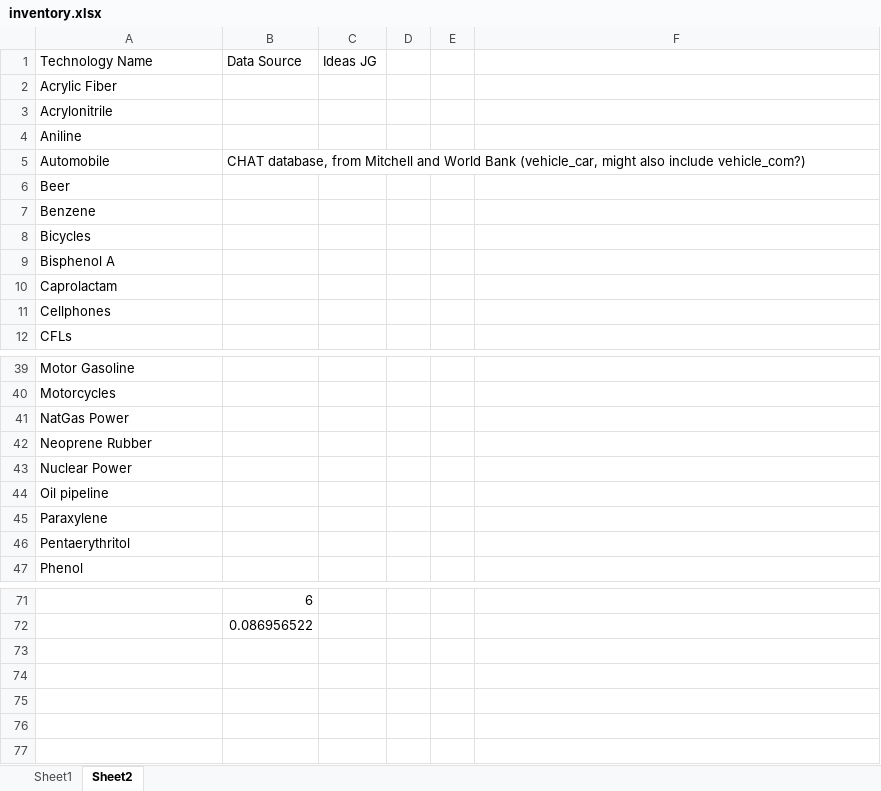
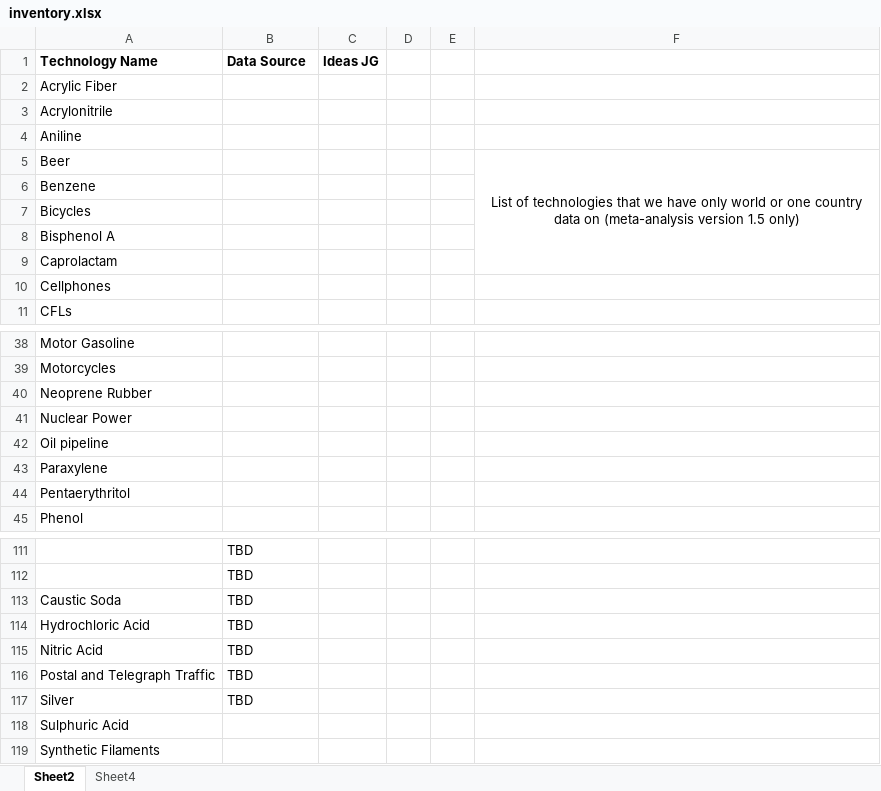
Before and after one commit to ariana848/historical_tech, an Excel workbook: inventory.xlsx, sheet Sheet2, drawn as a sheet; only a part is shown, gaps mark what is left out; values as stored, in another font and other column widths than the file's, no borders; conditional formats not drawn; removed rows and columns are numbered as before the commit, all else as after; the diff covers the shown part only; the diff names each change by its address in the sheet, - before the commit and + after, or states it on an @@ line.

```diff
--- a/inventory.xlsx (sheet Sheet2)
+++ b/inventory.xlsx (sheet Sheet2)
-sheet tab: Sheet1
+sheet tab: Sheet4
-A1:C1 bold: off
+A1:C1 bold: on
-row 5: Automobile | CHAT database, from Mitchell and World Bank (vehicle_car, might also include vehicle_com?)
-F5: (empty)
+F5: List of technologies that we have only world or one country data on (meta-analysis version 1.5 only)
+F5:F9 merged
-row 41: NatGas Power
-B111 (Data Source): 6
+B111 (Data Source): TBD
-B112 (Data Source): 0.086956522
+B112 (Data Source): TBD
+row 113: Caustic Soda | TBD
+row 114: Hydrochloric Acid | TBD
+row 115: Nitric Acid | TBD
+row 116: Postal and Telegraph Traffic | TBD
+row 117: Silver | TBD
+row 118: Sulphuric Acid
+row 119: Synthetic Filaments
```
Also changed, not shown: 42 added rows elsewhere in this sheet, listoftech_ariana.xlsx, 4 other files.
